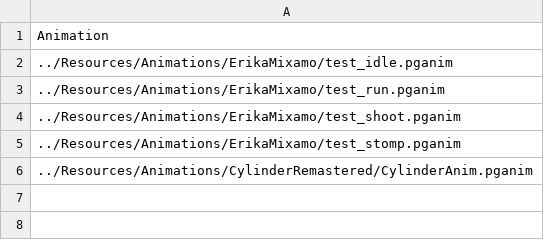
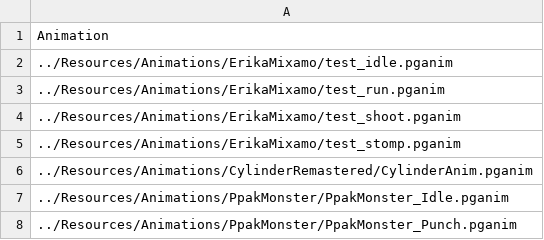
Before and after one commit to ParagonGA4th/GAFinalProject, a CSV file: ParagonEngine/ResourceList/12_Animation.csv, drawn as a sheet; the diff names each change by its address in the sheet, - before the commit and + after, or states it on an @@ line.

```diff
--- a/ParagonEngine/ResourceList/12_Animation.csv
+++ b/ParagonEngine/ResourceList/12_Animation.csv
+row 7: ../Resources/Animations/PpakMonster/PpakMonster_Idle.pganim
+row 8: ../Resources/Animations/PpakMonster/PpakMonster_Punch.pganim
```
Also changed, not shown: ParagonEngine/ResourceList/5_3DModel.csv.
